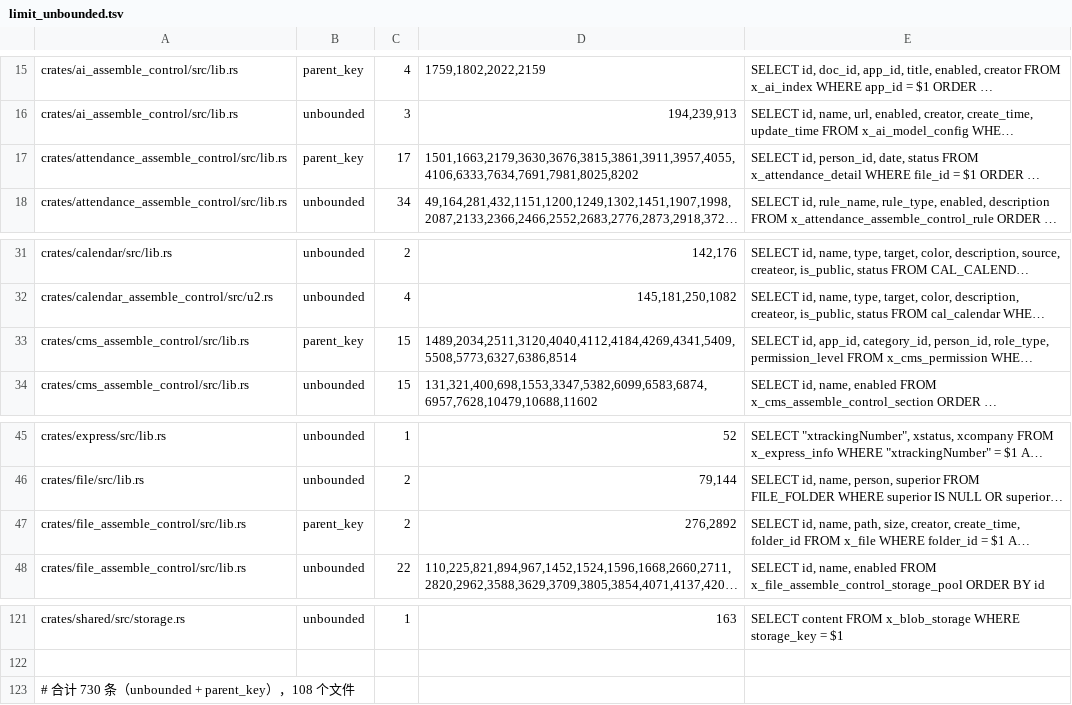
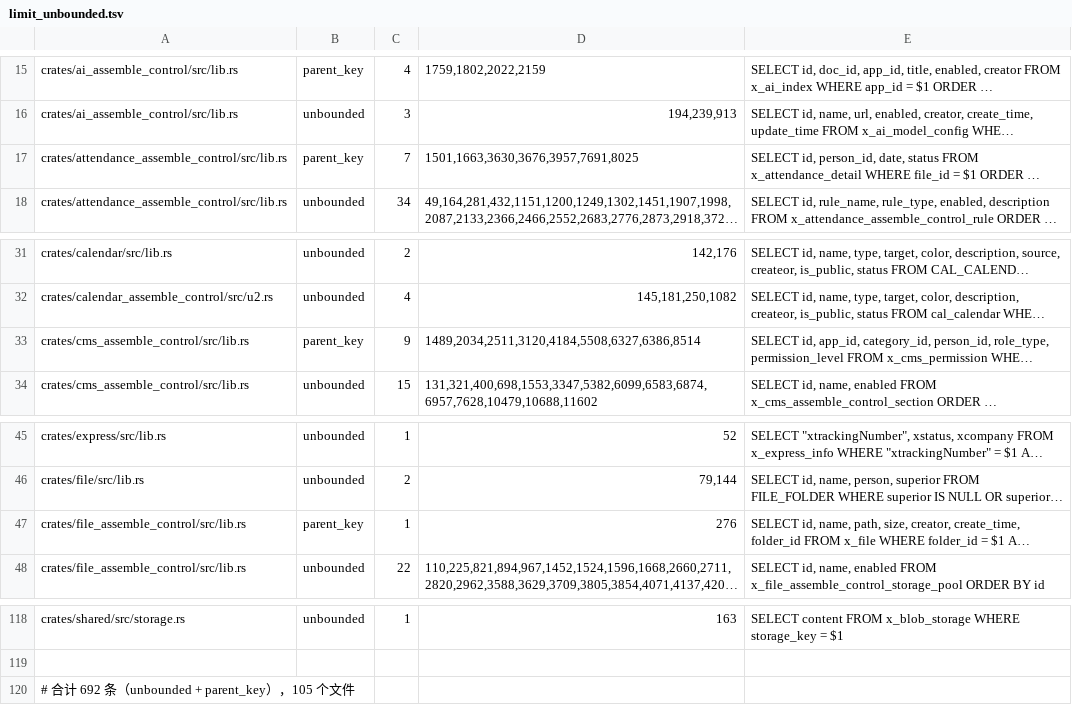
Before and after one commit to annsshadow/fakeToys, a TSV file: oa4rust/backend/docs/audits/artifacts/limit_unbounded.tsv, drawn as a sheet; only a part is shown, gaps mark what is left out; long unchanged cells end in …; addresses are those after the commit; the diff covers the shown part only; the diff names each change by its address in the sheet, - before the commit and + after, or states it on an @@ line.

Commit message:
perf(oa4rust): P4 批量收口——38 处父键列表加 LIMIT，parent_key 113→75
- 三组并行勘察逐端点核对 SQL/路由/消费方式后，37 处列表加 LIMIT 100、
  1 处 query_opt 单行 get-one 加 LIMIT 1（attendance 排班配置）
- 覆盖 attendance/file/meeting_control/mind_control/program_center/
  personal_extend/org_control/u2_org/pp/cms/portal_designer/portal_surface 12 个 crate
- 分类裁决：attendance 7 条原粗分 P2「汇总留基线」，端点级复核证实为有界
  小集合（月内日统计 ≤31 行/状态聚合/单人单日），按证据优先改判加 LIMIT；
  P4 剩余 29 条按「索引 feed/单行/检查集合/全量组装/死 handler/版本历史/
  需真分页/中置信展示」分类留基线（§6.3「不改什么」逐条理由）
- 基线重生成 692 条（unbounded 617 + parent_key 75）；地板 parent_key 100→65
- 本机验证：扫描器基线态退出 0；反向探针（person_id=$1 形状）退出 1 点名
  文件、还原退出 0；cargo check 8 crate + cargo test 9 crate（970 通过）全绿；
  file_assemble_control 因本机无 C 工具链交 CI

```diff
--- a/oa4rust/backend/docs/audits/artifacts/limit_unbounded.tsv
+++ b/oa4rust/backend/docs/audits/artifacts/limit_unbounded.tsv
-C17: 17
+C17: 7
-D17: 1501,1663,2179,3630,3676,3815,3861,3911,3957,4055,4106,6333,7634,7691,7981,8025,8202
+D17: 1501,1663,3630,3676,3957,7691,8025
-C33: 15
+C33: 9
-D33: 1489,2034,2511,3120,4040,4112,4184,4269,4341,5409,5508,5773,6327,6386,8514
+D33: 1489,2034,2511,3120,4184,5508,6327,6386,8514
-C47: 2
+C47: 1
-D47: 276,2892
+D47: 276
-A120: # 合计 730 条（unbounded + parent_key），108 个文件
+A120: # 合计 692 条（unbounded + parent_key），105 个文件
```
Also changed, not shown: 3 removed rows and 17 edited cells elsewhere in this file, 14 other files.
